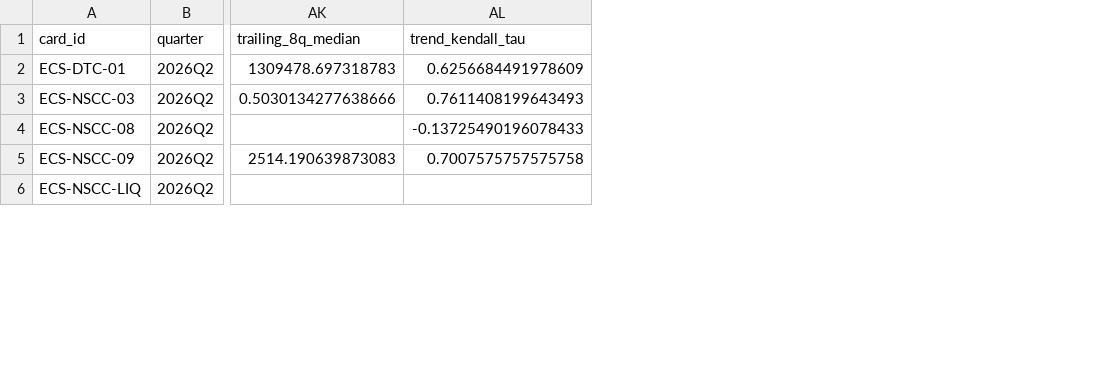
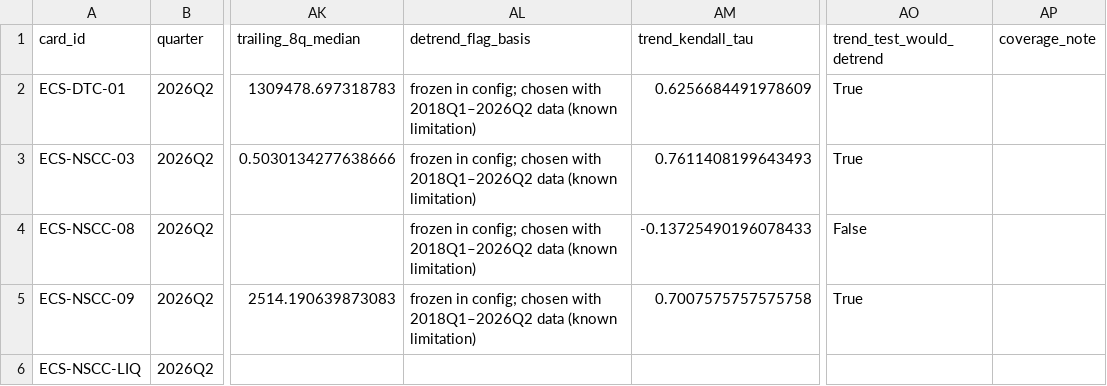
Before and after one commit to BigJayJayHuang/DTCC-External-Risk-Intelligence, a CSV file: Capstone_Project/risk_business_ml/final16_quarterly_vulnerability_2026_10_27/results/latest_quarter.csv, drawn as a sheet; only a part is shown, gaps mark what is left out; the diff covers the shown part only; the diff names each change by its address in the sheet, - before the commit and + after, or states it on an @@ line.

```diff
--- a/Capstone_Project/risk_business_ml/final16_quarterly_vulnerability_2026_10_27/results/latest_quarter.csv
+++ b/Capstone_Project/risk_business_ml/final16_quarterly_vulnerability_2026_10_27/results/latest_quarter.csv
+column AL (detrend_flag_basis), rows 2-5: all frozen in config; chosen with 2018Q1–2026Q2 data (known limitation)
+column AO (trend_test_would_detrend), rows 2-5: True | True | False | True
+column AP (coverage_note), empty
```
Also changed, not shown: 6 edited cells elsewhere in this file, Capstone_Project/risk_business_ml/final16_quarterly_vulnerability_2026_10_27/data/V_scores_wide.csv, Capstone_Project/risk_business_ml/final16_quarterly_vulnerability_2026_10_27/data/quarterly_vulnerability_OBSERVED.csv, 17 other files.
